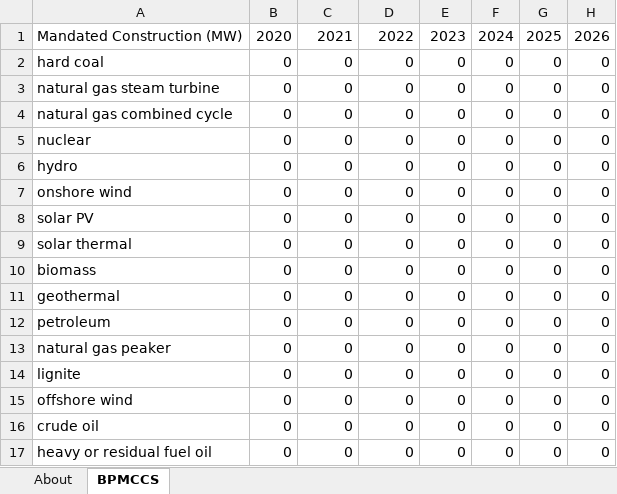
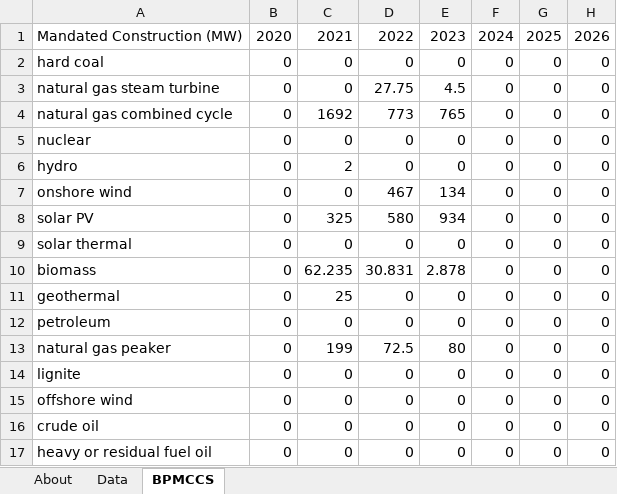
Before and after one commit to EnergyInnovation/eps-mexico, an Excel workbook: InputData/elec/BPMCCS/BAU Pol Mandated Cap Const Sched.xlsx, sheet BPMCCS, drawn as a sheet; only a part is shown; values as stored, in another font and other column widths than the file's, no borders; the diff names each change by its address in the sheet, - before the commit and + after, or states it on an @@ line.

```diff
--- a/InputData/elec/BPMCCS/BAU Pol Mandated Cap Const Sched.xlsx (sheet BPMCCS)
+++ b/InputData/elec/BPMCCS/BAU Pol Mandated Cap Const Sched.xlsx (sheet BPMCCS)
+sheet tab: Data
-D3: 0
+D3: 27.75
-E3: 0
+E3: 4.5
-C4: 0
+C4: 1692
-D4: 0
+D4: 773
-E4: 0
+E4: 765
-C6: 0
+C6: 2
-D7: 0
+D7: 467
-E7: 0
+E7: 134
-C8: 0
+C8: 325
-D8: 0
+D8: 580
-E8: 0
+E8: 934
-C10: 0
+C10: 62.235
-D10: 0
+D10: 30.831
-E10: 0
+E10: 2.878
-C11: 0
+C11: 25
-C13: 0
+C13: 199
-D13: 0
+D13: 72.5
-E13: 0
+E13: 80
```
Also changed, not shown: sheet About, formulas that keep their value, InputData/elec/BCRbQ/BAU Cap Retirements before Quantization.xlsx, InputData/elec/BHRaSYC/BAU Heat Rates and Start Year Capacities.xlsx, 10 other files.
